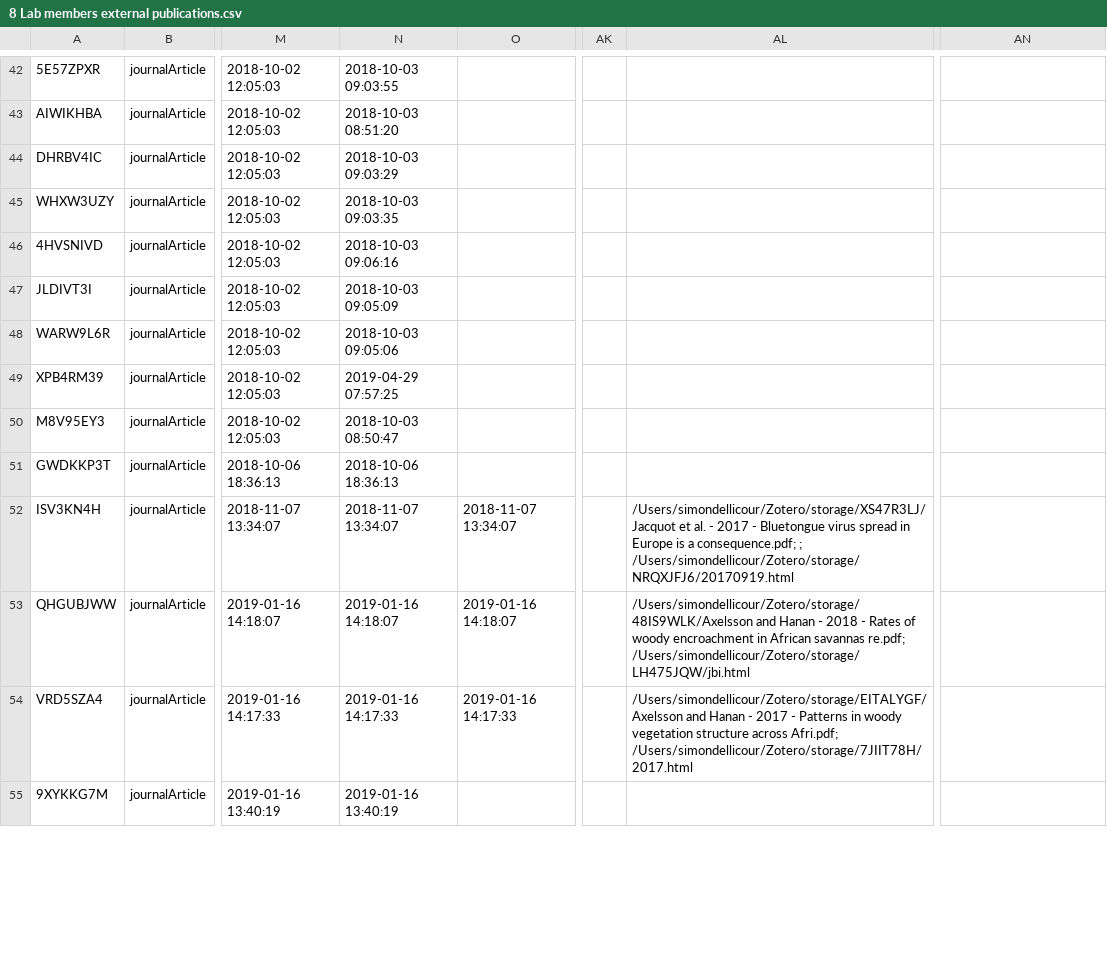
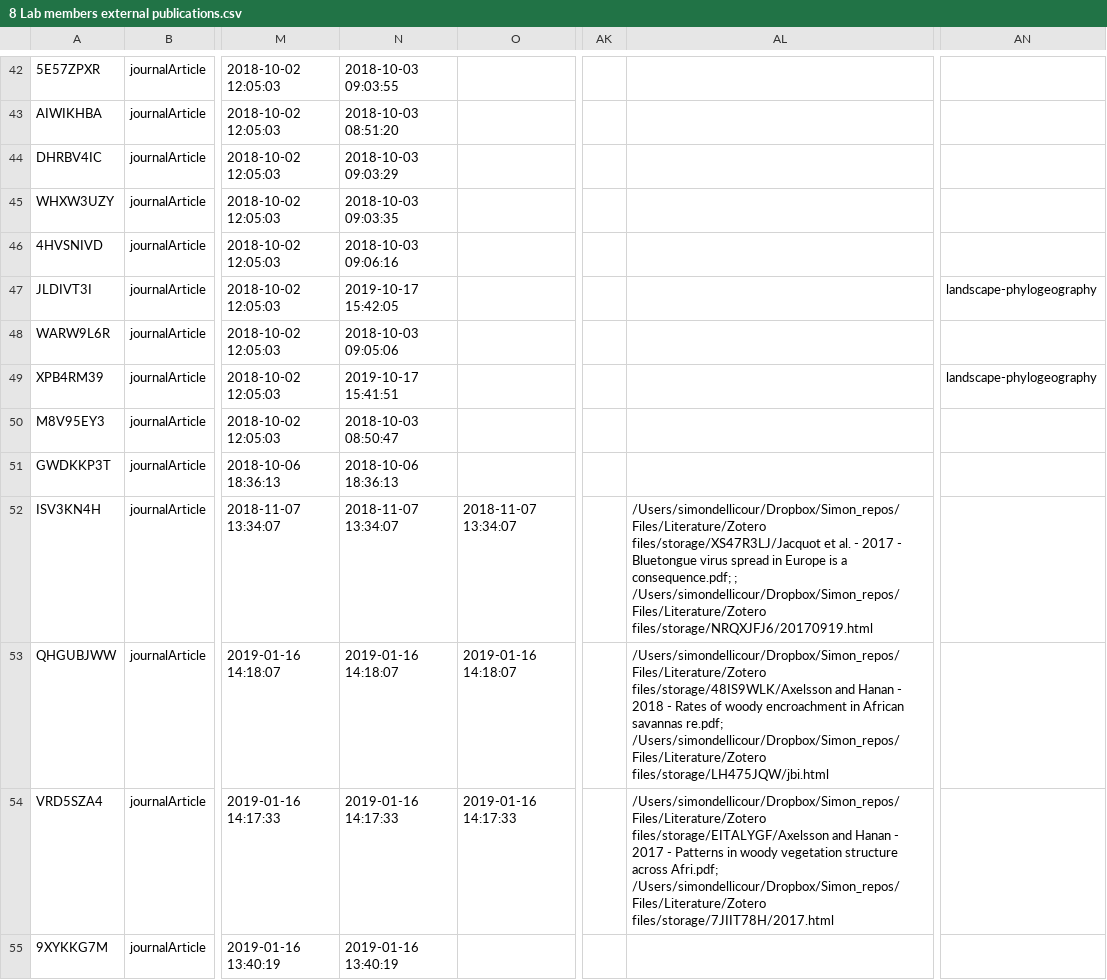
Before and after one commit to yannforget/spell-website, a CSV file: zotero/8 Lab members external publications.csv, drawn as a sheet; only a part is shown, gaps mark what is left out; the diff covers the shown part only; the diff names each change by its address in the sheet, - before the commit and + after, or states it on an @@ line.

```diff
--- a/zotero/8 Lab members external publications.csv
+++ b/zotero/8 Lab members external publications.csv
-N47: 2018-10-03 09:05:09
+N47: 2019-10-17 15:42:05
-AN47: (empty)
+AN47: landscape-phylogeography
-N49: 2019-04-29 07:57:25
+N49: 2019-10-17 15:41:51
-AN49: (empty)
+AN49: landscape-phylogeography
-AL52: /Users/simondellicour/Zotero/storage/XS47R3LJ/Jacquot et al. - 2017 - Bluetongue virus spread in Europe is a consequence.pdf; ; /Users/simondellicour/Zotero/storage/NRQXJFJ6/20170919.html
+AL52: /Users/simondellicour/Dropbox/Simon_repos/Files/Literature/Zotero files/storage/XS47R3LJ/Jacquot et al. - 2017 - Bluetongue virus spread in Europe is a consequence.pdf; ; /Users/simondellicour/Dropbox/Simon_repos/Files/Literature/Zotero files/storage/NRQXJFJ6/20170919.html
-AL53: /Users/simondellicour/Zotero/storage/48IS9WLK/Axelsson and Hanan - 2018 - Rates of woody encroachment in African savannas re.pdf; /Users/simondellicour/Zotero/storage/LH475JQW/jbi.html
+AL53: /Users/simondellicour/Dropbox/Simon_repos/Files/Literature/Zotero files/storage/48IS9WLK/Axelsson and Hanan - 2018 - Rates of woody encroachment in African savannas re.pdf; /Users/simondellicour/Dropbox/Simon_repos/Files/Literature/Zotero files/storage/LH475JQW/jbi.html
-AL54: /Users/simondellicour/Zotero/storage/EITALYGF/Axelsson and Hanan - 2017 - Patterns in woody vegetation structure across Afri.pdf; /Users/simondellicour/Zotero/storage/7JIIT78H/2017.html
+AL54: /Users/simondellicour/Dropbox/Simon_repos/Files/Literature/Zotero files/storage/EITALYGF/Axelsson and Hanan - 2017 - Patterns in woody vegetation structure across Afri.pdf; /Users/simondellicour/Dropbox/Simon_repos/Files/Literature/Zotero files/storage/7JIIT78H/2017.html
```
Also changed, not shown: 31 edited cells elsewhere in this file.
